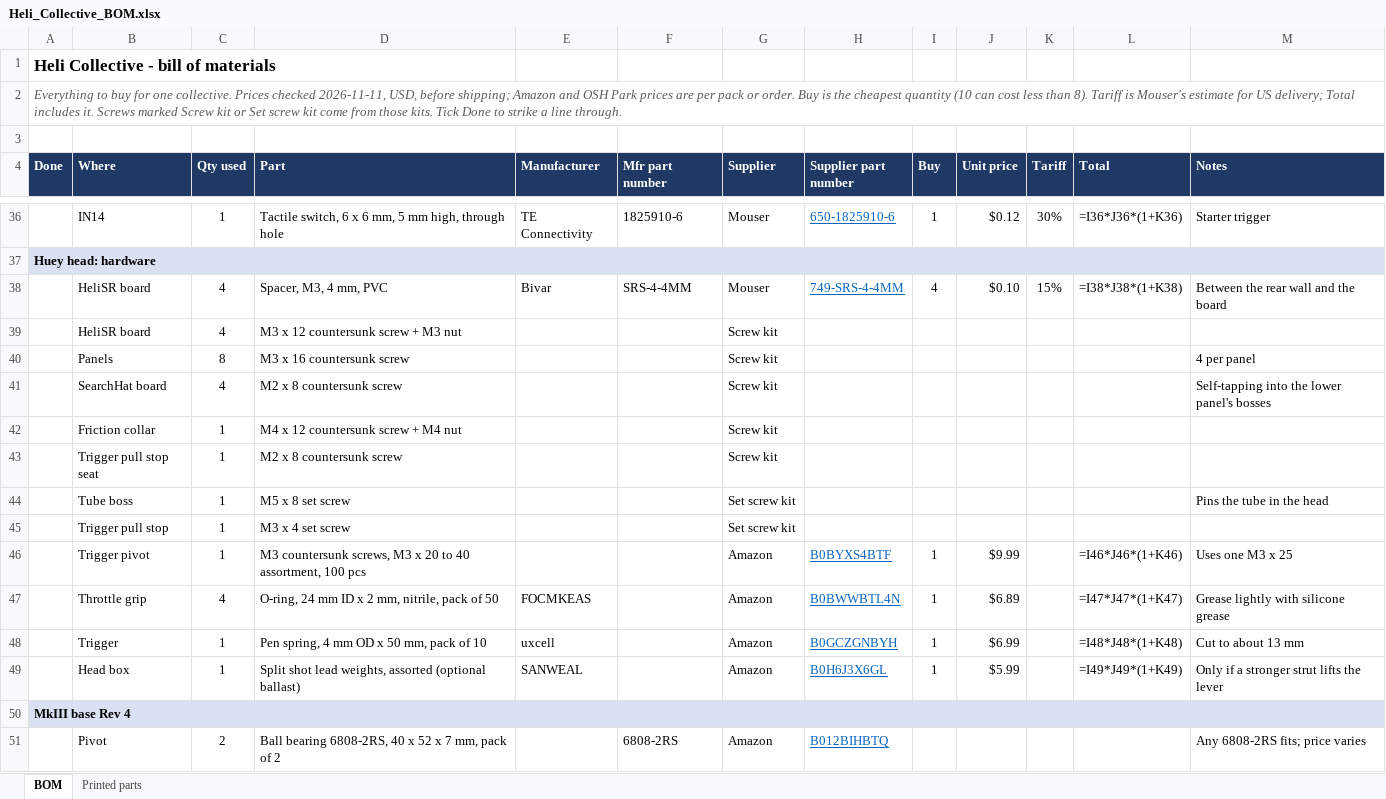
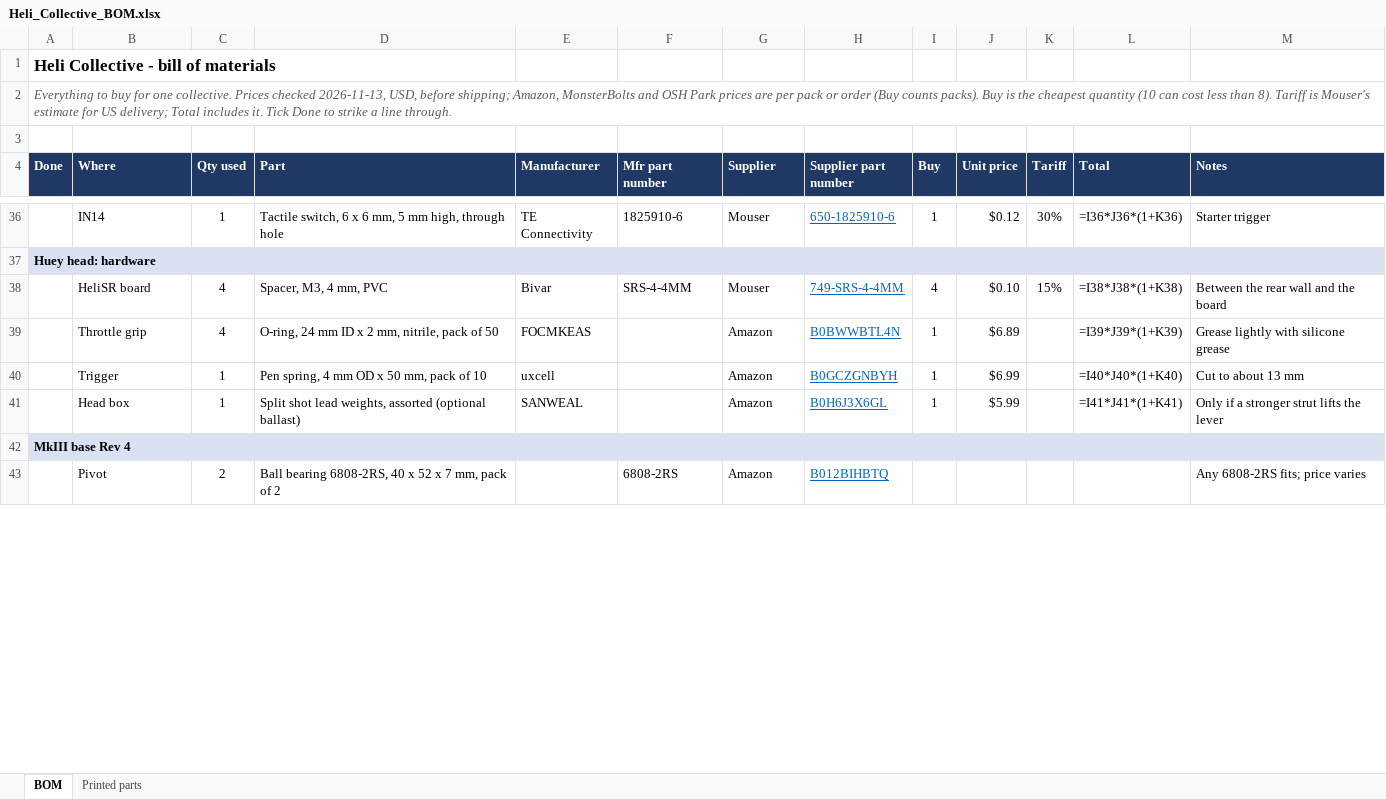
Before and after one commit to genbean/UH1-Collective, an Excel workbook: BOM/Heli_Collective_BOM.xlsx, sheet BOM, drawn as a sheet; only a part is shown, gaps mark what is left out; values as stored, in another font and other column widths than the file's, no borders; formulas without a stored value are shown as written; conditional formats not drawn; removed rows and columns are numbered as before the commit, all else as after; the diff covers the shown part only; the diff names each change by its address in the sheet, - before the commit and + after, or states it on an @@ line.

```diff
--- a/BOM/Heli_Collective_BOM.xlsx (sheet BOM)
+++ b/BOM/Heli_Collective_BOM.xlsx (sheet BOM)
-A2 (Done): …Prices checked 2026-11-11, USD, before shipping; Amazon and OSH Park prices are per pack or order. Buy is the cheapest quantity (10 can cost less than 8). Tariff is Mouser's estimate for US delivery; Total includes it. Screws marked Screw kit or Set screw kit come from those kits. Tick Done…
+A2 (Done): …Prices checked 2026-11-13, USD, before shipping; Amazon, MonsterBolts and OSH Park prices are per pack or order (Buy counts packs). Buy is the cheapest quantity (10 can cost less than 8). Tariff is Mouser's estimate for US delivery; Total includes it. Tick Done…
-row 39:  | HeliSR board | 4 | M3 x 12 countersunk screw + M3 nut |  |  | Screw kit
-row 40:  | Panels | 8 | M3 x 16 countersunk screw |  |  | Screw kit |  |  |  |  |  | 4 per panel
-row 41:  | SearchHat board | 4 | M2 x 8 countersunk screw |  |  | Screw kit |  |  |  |  |  | Self-tapping into the lower panel's bosses
-row 42:  | Friction collar | 1 | M4 x 12 countersunk screw + M4 nut |  |  | Screw kit
-row 43:  | Trigger pull stop seat | 1 | M2 x 8 countersunk screw |  |  | Screw kit
-row 44:  | Tube boss | 1 | M5 x 8 set screw |  |  | Set screw kit |  |  |  |  |  | Pins the tube in the head
-row 45:  | Trigger pull stop | 1 | M3 x 4 set screw |  |  | Set screw kit
-row 46:  | Trigger pivot | 1 | M3 countersunk screws, M3 x 20 to 40 assortment, 100 pcs |  |  | Amazon | B0BYXS4BTF | 1 | $9.99 |  | =I46*J46*(1+K46) | Uses one M3 x 25
-L39 (Total): =I47*J47*(1+K47)
+L39 (Total): =I39*J39*(1+K39)
-L40 (Total): =I48*J48*(1+K48)
+L40 (Total): =I40*J40*(1+K40)
-L41 (Total): =I49*J49*(1+K49)
+L41 (Total): =I41*J41*(1+K41)
```
Also changed, not shown: 15 added rows, 9 removed rows and 17 edited cells elsewhere in this sheet, hidden cells, 12 other files.
